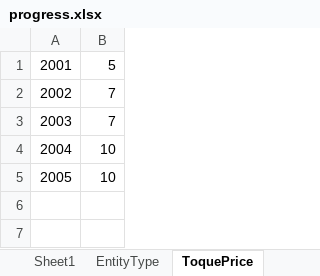
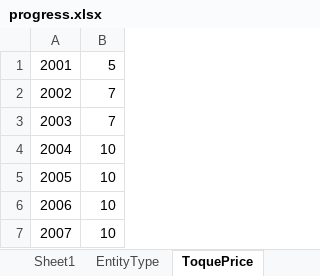
Before and after one commit to fmahdi-R/raising-the-roof, an Excel workbook: CLEAN DATA/The Boardroom Group/progress.xlsx, sheet ToquePrice, drawn as a sheet; values as stored, in another font and other column widths than the file's, no borders; the diff names each change by its address in the sheet, - before the commit and + after, or states it on an @@ line.

```diff
--- a/CLEAN DATA/The Boardroom Group/progress.xlsx (sheet ToquePrice)
+++ b/CLEAN DATA/The Boardroom Group/progress.xlsx (sheet ToquePrice)
+row 6: 2006 | 10
+row 7: 2007 | 10
```
Also changed, not shown: sheet Sheet1, sheet Colour, sheet EntityType.
